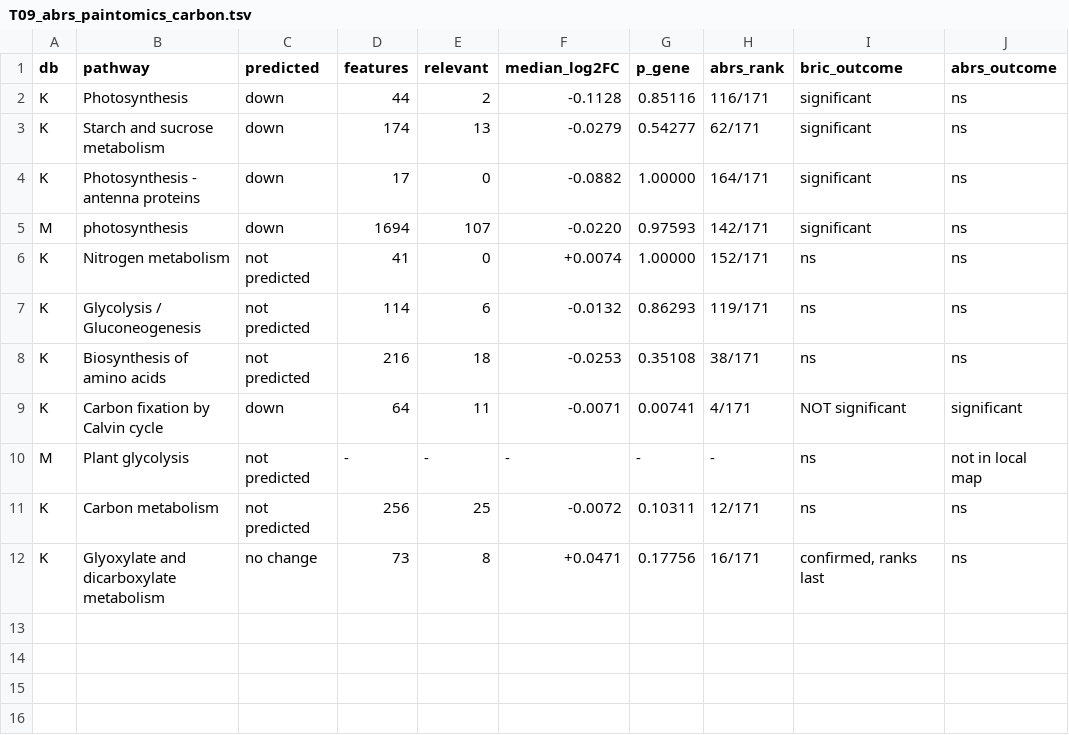
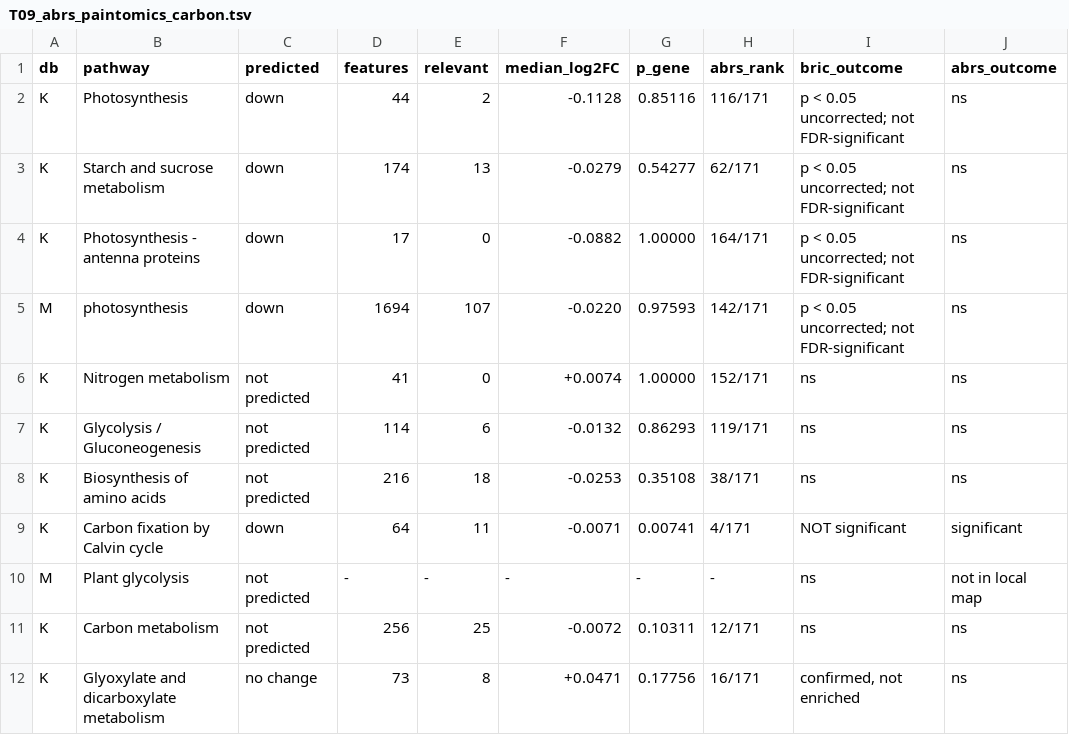
Before and after one commit to dr-richard-barker/Photorespiration_multiomics_microgravity, a TSV file: results/abrs/tables/T09_abrs_paintomics_carbon.tsv, drawn as a sheet.

```diff
--- a/results/abrs/tables/T09_abrs_paintomics_carbon.tsv
+++ b/results/abrs/tables/T09_abrs_paintomics_carbon.tsv
@@ -1,6 +1,6 @@
 db	pathway	predicted	features	relevant	median_log2FC	p_gene	abrs_rank	bric_outcome	abrs_outcome
-K	Photosynthesis	down	44	2	-0.1128	0.85116	116/171	significant	ns
-K	Starch and sucrose metabolism	down	174	13	-0.0279	0.54277	62/171	significant	ns
-K	Photosynthesis - antenna proteins	down	17	0	-0.0882	1.00000	164/171	significant	ns
-M	photosynthesis	down	1694	107	-0.0220	0.97593	142/171	significant	ns
+K	Photosynthesis	down	44	2	-0.1128	0.85116	116/171	p < 0.05 uncorrected; not FDR-significant	ns
+K	Starch and sucrose metabolism	down	174	13	-0.0279	0.54277	62/171	p < 0.05 uncorrected; not FDR-significant	ns
+K	Photosynthesis - antenna proteins	down	17	0	-0.0882	1.00000	164/171	p < 0.05 uncorrected; not FDR-significant	ns
+M	photosynthesis	down	1694	107	-0.0220	0.97593	142/171	p < 0.05 uncorrected; not FDR-significant	ns
 K	Nitrogen metabolism	not predicted	41	0	+0.0074	1.00000	152/171	ns	ns
@@ -11,2 +11,2 @@ M	Plant glycolysis	not predicted	-	-	-	-	-	ns	not in local map
 K	Carbon metabolism	not predicted	256	25	-0.0072	0.10311	12/171	ns	ns
-K	Glyoxylate and dicarboxylate metabolism	no change	73	8	+0.0471	0.17756	16/171	confirmed, ranks last	ns
+K	Glyoxylate and dicarboxylate metabolism	no change	73	8	+0.0471	0.17756	16/171	confirmed, not enriched	ns
```
Also changed, not shown: results/abrs/tables/T05_abrs_operating_points.tsv, results/abrs/tables/T06_abrs_predicted_compounds.tsv, 5 other files.
